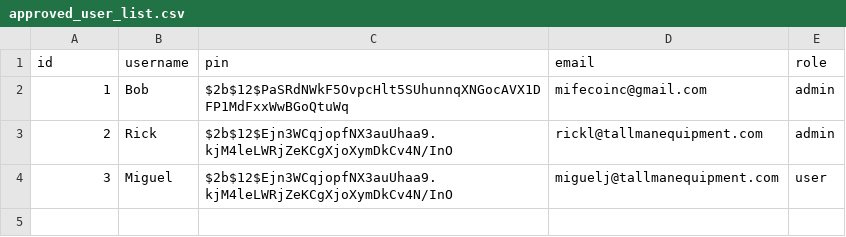
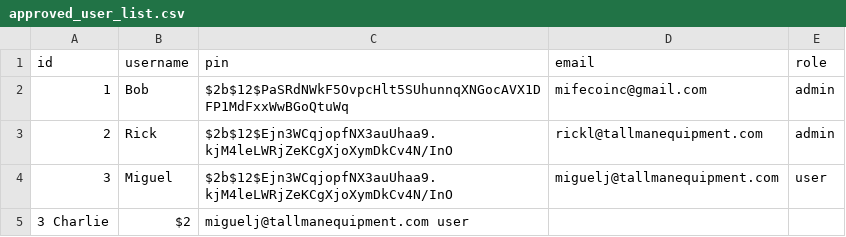
Before and after one commit to Robertstar2000/TallmanAI, a CSV file: approved_user_list/approved_user_list.csv, drawn as a sheet; the diff names each change by its address in the sheet, - before the commit and + after, or states it on an @@ line.

Commit message:
Update approved_user_list.csv

```diff
--- a/approved_user_list/approved_user_list.csv
+++ b/approved_user_list/approved_user_list.csv
+row 5: 3 Charlie | $2 | miguelj@tallmanequipment.com user
```
